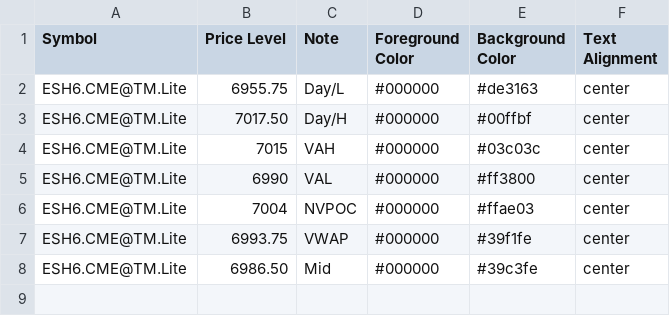
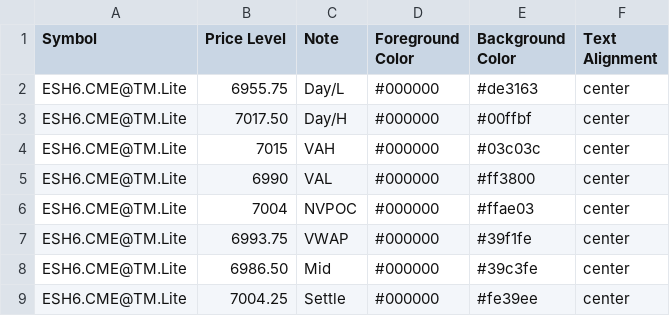
Before and after one commit to heatedtowel/EsCloudNotes, a CSV file: esH6Yesterday.csv, drawn as a sheet.

Commit message:
Update Bookmap notes

```diff
--- a/esH6Yesterday.csv
+++ b/esH6Yesterday.csv
@@ -8 +8,2 @@ ESH6.CME@TM.Lite,6993.75,VWAP,#000000,#39f1fe,center
 ESH6.CME@TM.Lite,6986.50,Mid,#000000,#39c3fe,center
+ESH6.CME@TM.Lite,7004.25,Settle,#000000,#fe39ee,center
```
